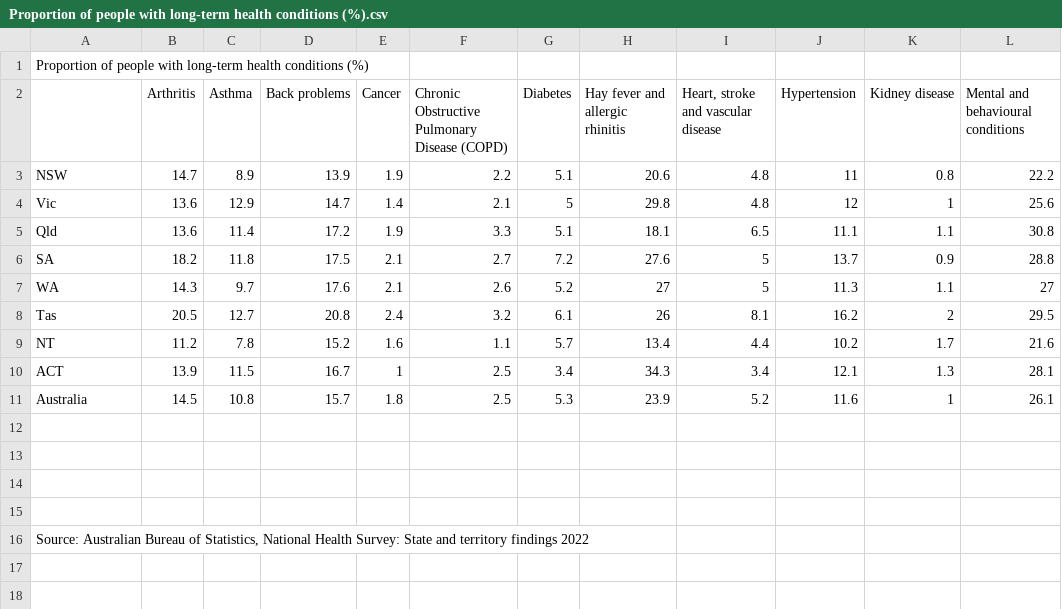
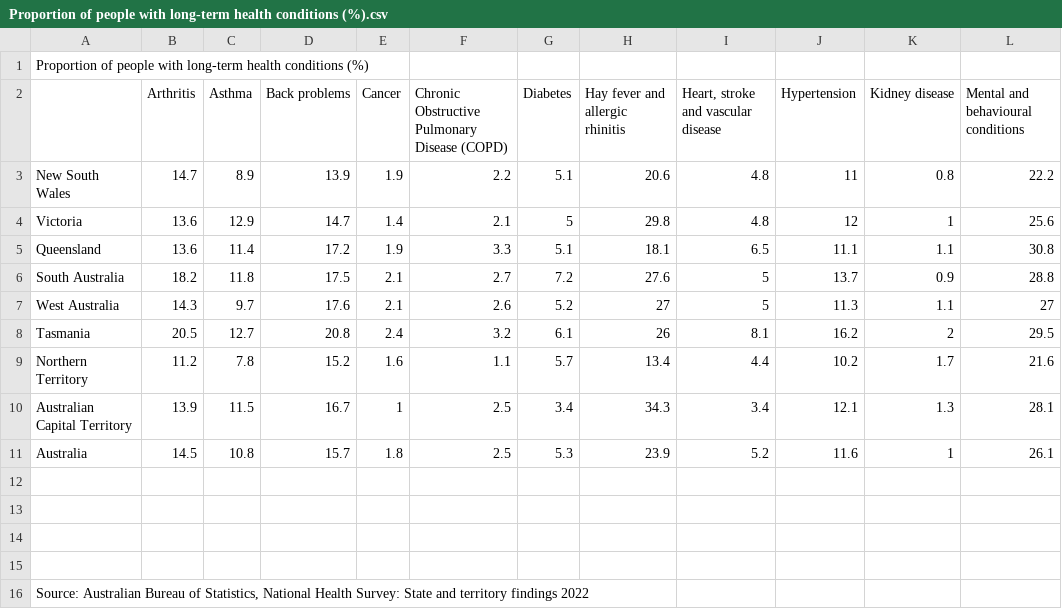
Before and after one commit to Joshuatanmy/FIT3179-Assignment2, a CSV file: data/Proportion of people with long-term health conditions (%).csv, drawn as a sheet; only a part is shown; the diff names each change by its address in the sheet, - before the commit and + after, or states it on an @@ line.

Commit message:
Update Proportion of people with long-term health conditions (%).csv

```diff
--- a/data/Proportion of people with long-term health conditions (%).csv
+++ b/data/Proportion of people with long-term health conditions (%).csv
-A3: NSW
+A3: New South Wales
-A4: Vic
+A4: Victoria
-A5: Qld
+A5: Queensland
-A6: SA
+A6: South Australia
-A7: WA
+A7: West Australia
-A8: Tas
+A8: Tasmania
-A9: NT
+A9: Northern Territory
-A10: ACT
+A10: Australian Capital Territory
```
